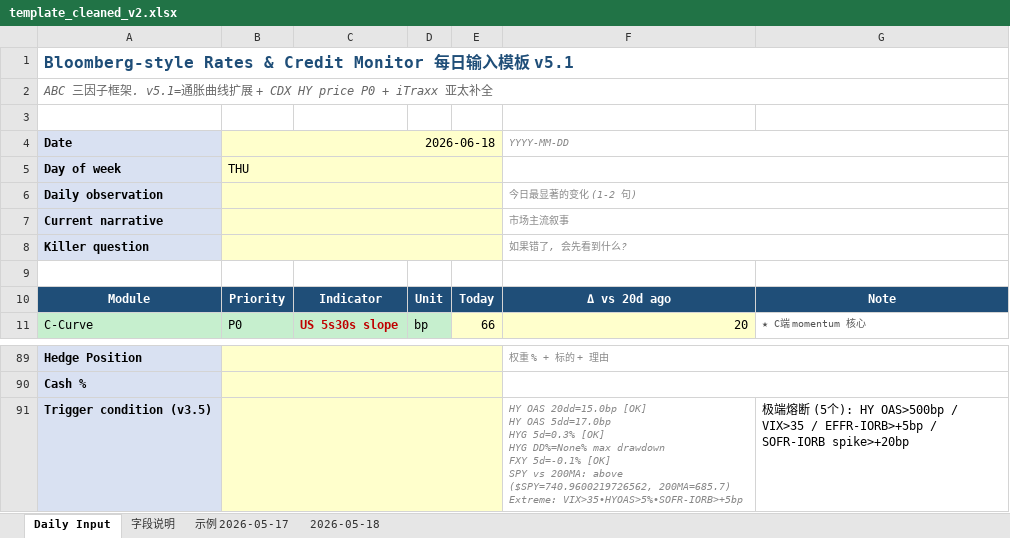
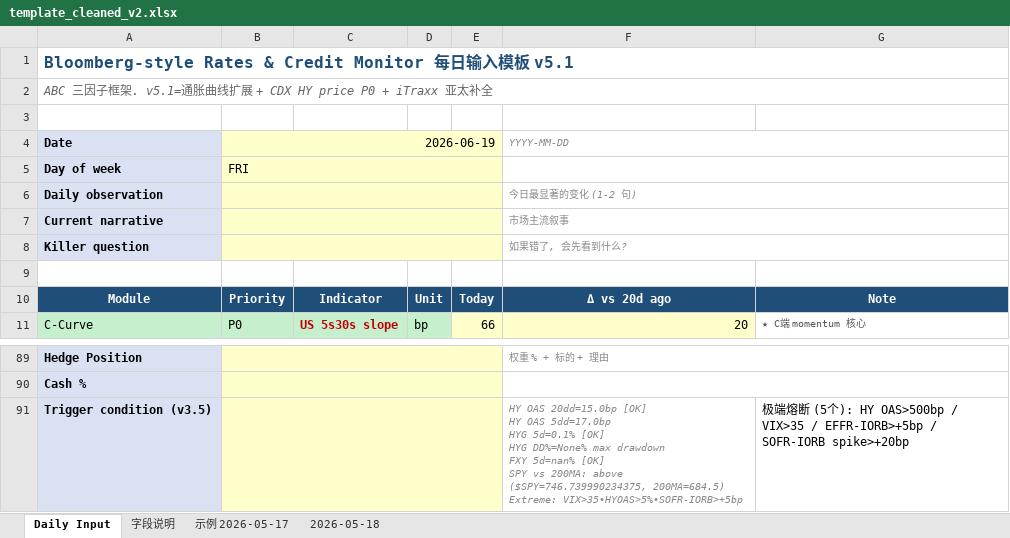
Before and after one commit to slowqqwin-beep/liquidity-monitor, an Excel workbook: template_cleaned_v2.xlsx, sheet Daily Input, drawn as a sheet; only a part is shown, gaps mark what is left out; values as stored, in another font and other column widths than the file's, no borders; ↵ is a line break in a cell; the diff names each change by its address in the sheet, - before the commit and + after, or states it on an @@ line.

```diff
--- a/template_cleaned_v2.xlsx (sheet Daily Input)
+++ b/template_cleaned_v2.xlsx (sheet Daily Input)
-B4: 2026-06-18
+B4: 2026-06-19
-B5: THU
+B5: FRI
-F91: …5dd=17.0bp ↵ HYG 5d=0.3% [OK] ↵ HYG DD%=None% max drawdown ↵ FXY 5d=-0.1% [OK] ↵ SPY vs 200MA: above ($SPY=740.9600219726562, 200MA=685.7) ↵ Extreme: VIX>35•HYOAS>5%•SOFR-IORB>+5bp
+F91: …5dd=17.0bp ↵ HYG 5d=0.1% [OK] ↵ HYG DD%=None% max drawdown ↵ FXY 5d=nan% [OK] ↵ SPY vs 200MA: above ($SPY=746.739990234375, 200MA=684.5) ↵ Extreme: VIX>35•HYOAS>5%•SOFR-IORB>+5bp
```
Also changed, not shown: 5 other files.
